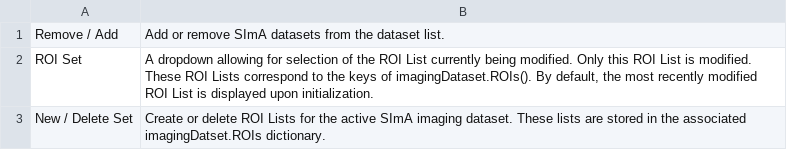
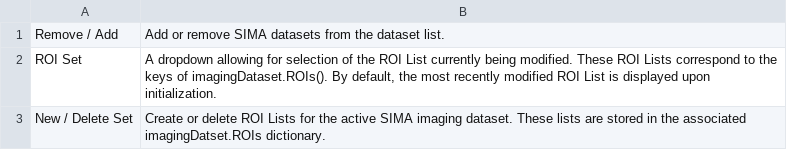
Before and after one commit to losonczylab/sima, a CSV file: doc/source/roi_buddy/control_panel_initialize_sets.csv, drawn as a sheet.

```diff
--- a/doc/source/roi_buddy/control_panel_initialize_sets.csv
+++ b/doc/source/roi_buddy/control_panel_initialize_sets.csv
@@ -1,3 +1,3 @@
-Remove / Add,Add or remove SImA datasets from the dataset list.
-ROI Set,"A dropdown allowing for selection of the ROI List currently being modified.  Only this ROI List is modified.  These ROI Lists correspond to the keys of imagingDataset.ROIs().  By default, the most recently modified ROI List is displayed upon initialization."
-New / Delete Set,Create or delete ROI Lists for the active SImA imaging dataset.  These lists are stored in the associated imagingDatset.ROIs dictionary.
+Remove / Add,Add or remove SIMA datasets from the dataset list.
+ROI Set,"A dropdown allowing for selection of the ROI List currently being modified. These ROI Lists correspond to the keys of imagingDataset.ROIs().  By default, the most recently modified ROI List is displayed upon initialization."
+New / Delete Set,Create or delete ROI Lists for the active SIMA imaging dataset.  These lists are stored in the associated imagingDatset.ROIs dictionary.
```
Also changed, not shown: doc/source/roi_buddy/File_Menu.csv, doc/source/roi_buddy/control_panel_registration.csv, 2 other files.
